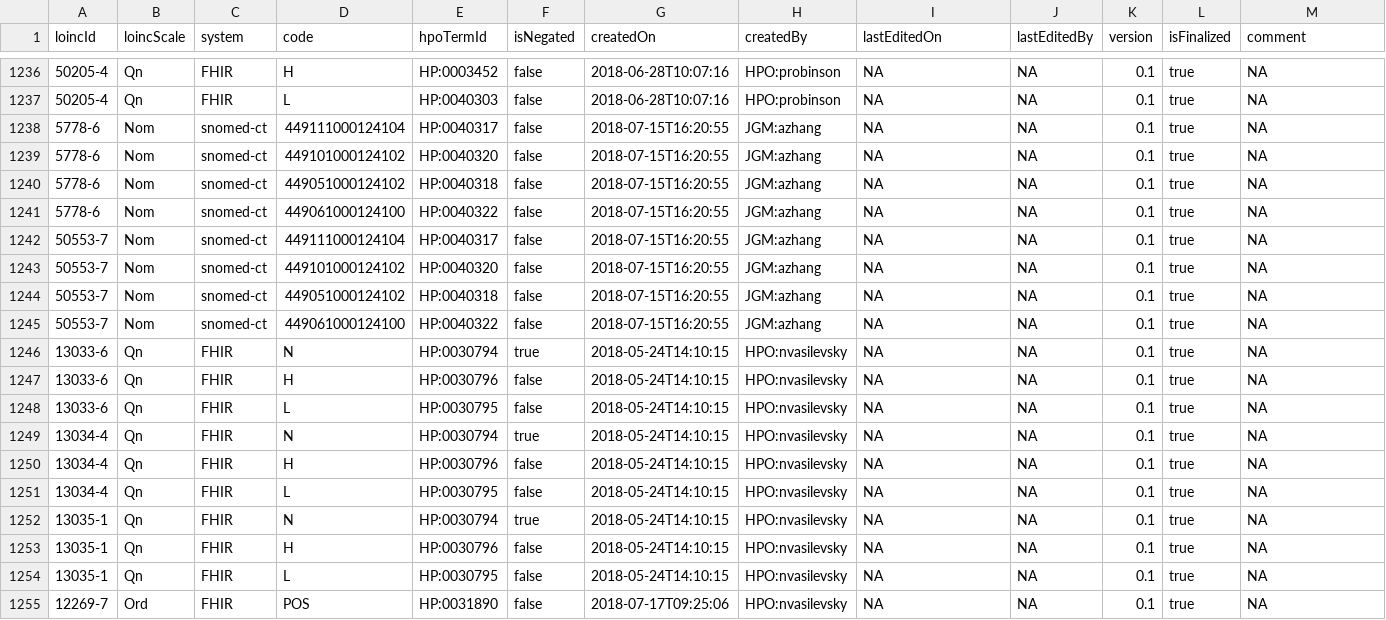
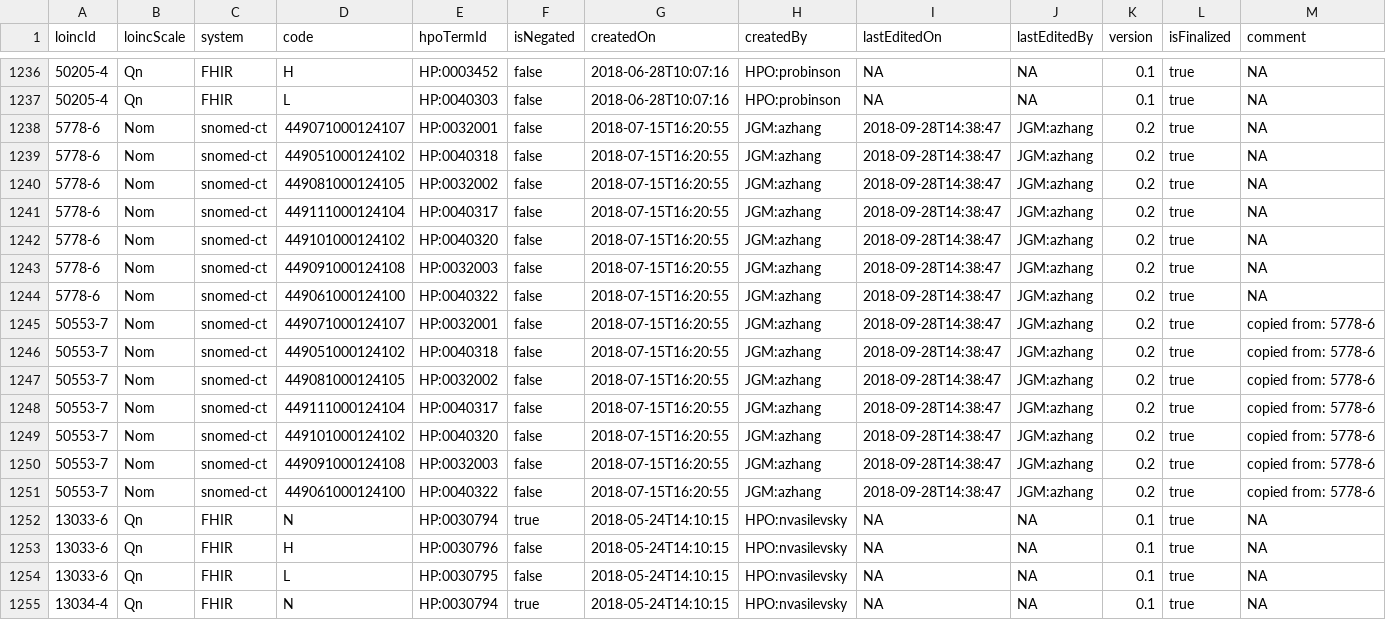
Before and after one commit to TheJacksonLaboratory/loinc2hpoAnnotation, a TSV file: Data/TSVSingleFile/annotations.tsv, drawn as a sheet; only a part is shown, gaps mark what is left out; the shorter side is filled out with more unchanged rows.

Commit message:
update

```diff
--- a/Data/TSVSingleFile/annotations.tsv
+++ b/Data/TSVSingleFile/annotations.tsv
@@ -1237,10 +1237,16 @@ loincId	loincScale	system	code	hpoTermId	isNegated	createdOn	createdBy	lastEdite
 50205-4	Qn	FHIR	L	HP:0040303	false	2018-06-28T10:07:16	HPO:probinson	NA	NA	0.1	true	NA
-5778-6	Nom	snomed-ct	449111000124104	HP:0040317	false	2018-07-15T16:20:55	JGM:azhang	NA	NA	0.1	true	NA
-5778-6	Nom	snomed-ct	449101000124102	HP:0040320	false	2018-07-15T16:20:55	JGM:azhang	NA	NA	0.1	true	NA
-5778-6	Nom	snomed-ct	449051000124102	HP:0040318	false	2018-07-15T16:20:55	JGM:azhang	NA	NA	0.1	true	NA
-5778-6	Nom	snomed-ct	449061000124100	HP:0040322	false	2018-07-15T16:20:55	JGM:azhang	NA	NA	0.1	true	NA
-50553-7	Nom	snomed-ct	449111000124104	HP:0040317	false	2018-07-15T16:20:55	JGM:azhang	NA	NA	0.1	true	NA
-50553-7	Nom	snomed-ct	449101000124102	HP:0040320	false	2018-07-15T16:20:55	JGM:azhang	NA	NA	0.1	true	NA
-50553-7	Nom	snomed-ct	449051000124102	HP:0040318	false	2018-07-15T16:20:55	JGM:azhang	NA	NA	0.1	true	NA
-50553-7	Nom	snomed-ct	449061000124100	HP:0040322	false	2018-07-15T16:20:55	JGM:azhang	NA	NA	0.1	true	NA
+5778-6	Nom	snomed-ct	449071000124107	HP:0032001	false	2018-07-15T16:20:55	JGM:azhang	2018-09-28T14:38:47	JGM:azhang	0.2	true	NA
+5778-6	Nom	snomed-ct	449051000124102	HP:0040318	false	2018-07-15T16:20:55	JGM:azhang	2018-09-28T14:38:47	JGM:azhang	0.2	true	NA
+5778-6	Nom	snomed-ct	449081000124105	HP:0032002	false	2018-07-15T16:20:55	JGM:azhang	2018-09-28T14:38:47	JGM:azhang	0.2	true	NA
+5778-6	Nom	snomed-ct	449111000124104	HP:0040317	false	2018-07-15T16:20:55	JGM:azhang	2018-09-28T14:38:47	JGM:azhang	0.2	true	NA
+5778-6	Nom	snomed-ct	449101000124102	HP:0040320	false	2018-07-15T16:20:55	JGM:azhang	2018-09-28T14:38:47	JGM:azhang	0.2	true	NA
+5778-6	Nom	snomed-ct	449091000124108	HP:0032003	false	2018-07-15T16:20:55	JGM:azhang	2018-09-28T14:38:47	JGM:azhang	0.2	true	NA
+5778-6	Nom	snomed-ct	449061000124100	HP:0040322	false	2018-07-15T16:20:55	JGM:azhang	2018-09-28T14:38:47	JGM:azhang	0.2	true	NA
+50553-7	Nom	snomed-ct	449071000124107	HP:0032001	false	2018-07-15T16:20:55	JGM:azhang	2018-09-28T14:38:47	JGM:azhang	0.2	true	copied from: 5778-6
+50553-7	Nom	snomed-ct	449051000124102	HP:0040318	false	2018-07-15T16:20:55	JGM:azhang	2018-09-28T14:38:47	JGM:azhang	0.2	true	copied from: 5778-6
+50553-7	Nom	snomed-ct	449081000124105	HP:0032002	false	2018-07-15T16:20:55	JGM:azhang	2018-09-28T14:38:47	JGM:azhang	0.2	true	copied from: 5778-6
+50553-7	Nom	snomed-ct	449111000124104	HP:0040317	false	2018-07-15T16:20:55	JGM:azhang	2018-09-28T14:38:47	JGM:azhang	0.2	true	copied from: 5778-6
+50553-7	Nom	snomed-ct	449101000124102	HP:0040320	false	2018-07-15T16:20:55	JGM:azhang	2018-09-28T14:38:47	JGM:azhang	0.2	true	copied from: 5778-6
+50553-7	Nom	snomed-ct	449091000124108	HP:0032003	false	2018-07-15T16:20:55	JGM:azhang	2018-09-28T14:38:47	JGM:azhang	0.2	true	copied from: 5778-6
+50553-7	Nom	snomed-ct	449061000124100	HP:0040322	false	2018-07-15T16:20:55	JGM:azhang	2018-09-28T14:38:47	JGM:azhang	0.2	true	copied from: 5778-6
 13033-6	Qn	FHIR	N	HP:0030794	true	2018-05-24T14:10:15	HPO:nvasilevsky	NA	NA	0.1	true	NA
```
